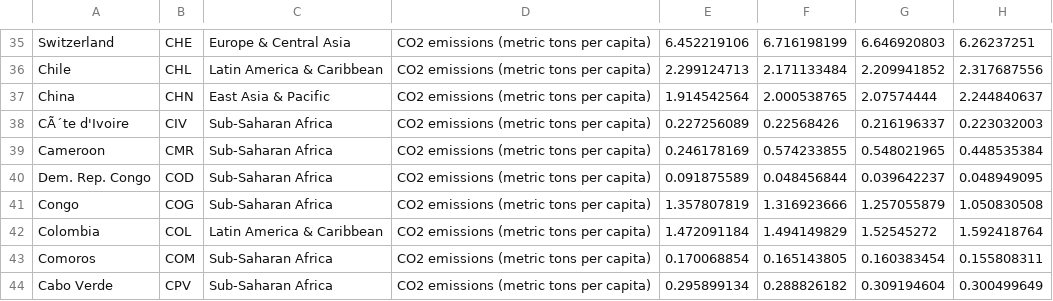
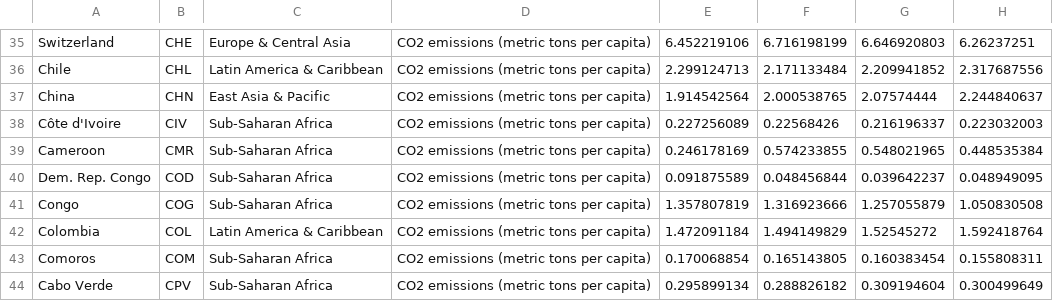
Before and after one commit to Jbar2022/3179, a CSV file: Assignment 2/data/CO2_emission.csv, drawn as a sheet; only a part is shown, gaps mark what is left out; the diff names each change by its address in the sheet, - before the commit and + after, or states it on an @@ line.

Commit message:
sdsda

```diff
--- a/Assignment 2/data/CO2_emission.csv
+++ b/Assignment 2/data/CO2_emission.csv
-A38: CÃ´te d'Ivoire
+A38: Côte d'Ivoire
```
